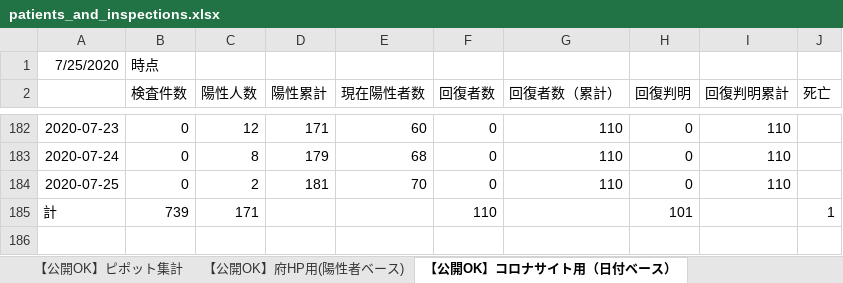
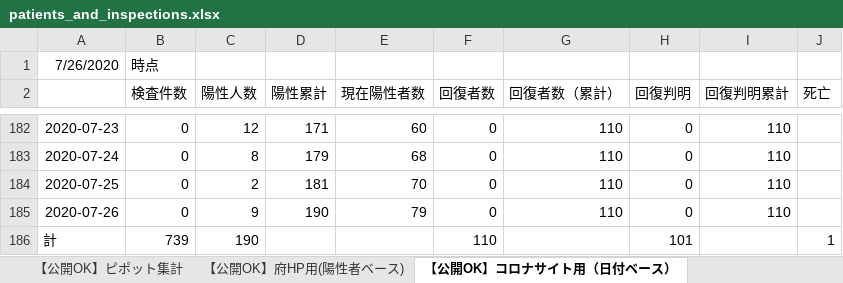
Before and after one commit to yotemuku/covid19, an Excel workbook: data/patients_and_inspections.xlsx, sheet 【公開OK】コロナサイト用（日付ベース）, drawn as a sheet; only a part is shown, gaps mark what is left out; values as stored, in another font and other column widths than the file's, no borders; addresses are those after the commit; the diff names each change by its address in the sheet, - before the commit and + after, or states it on an @@ line.

```diff
--- a/data/patients_and_inspections.xlsx (sheet 【公開OK】コロナサイト用（日付ベース）)
+++ b/data/patients_and_inspections.xlsx (sheet 【公開OK】コロナサイト用（日付ベース）)
-A1: 7/25/2020
+A1: 7/26/2020
+row 185: 2020-07-26 | 0 | 9 | 190 | 79 | 0 | 110 | 0 | 110
-C186 (陽性人数): 171
+C186 (陽性人数): 190
```
Also changed, not shown: sheet 【公開OK】ピポット集計, 1 other file.
